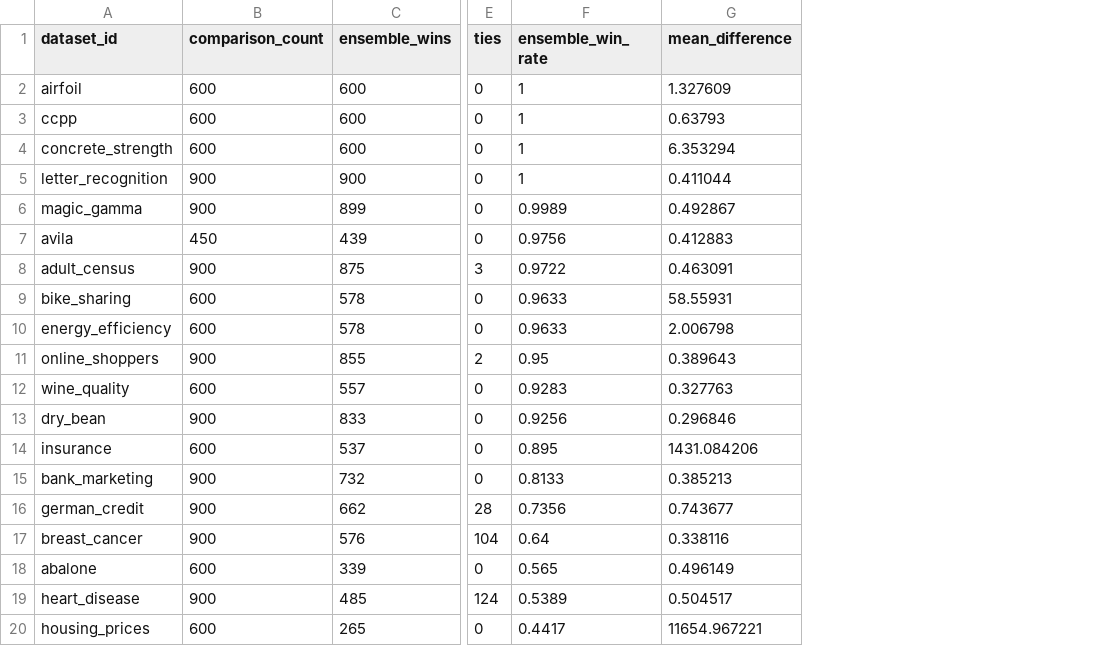
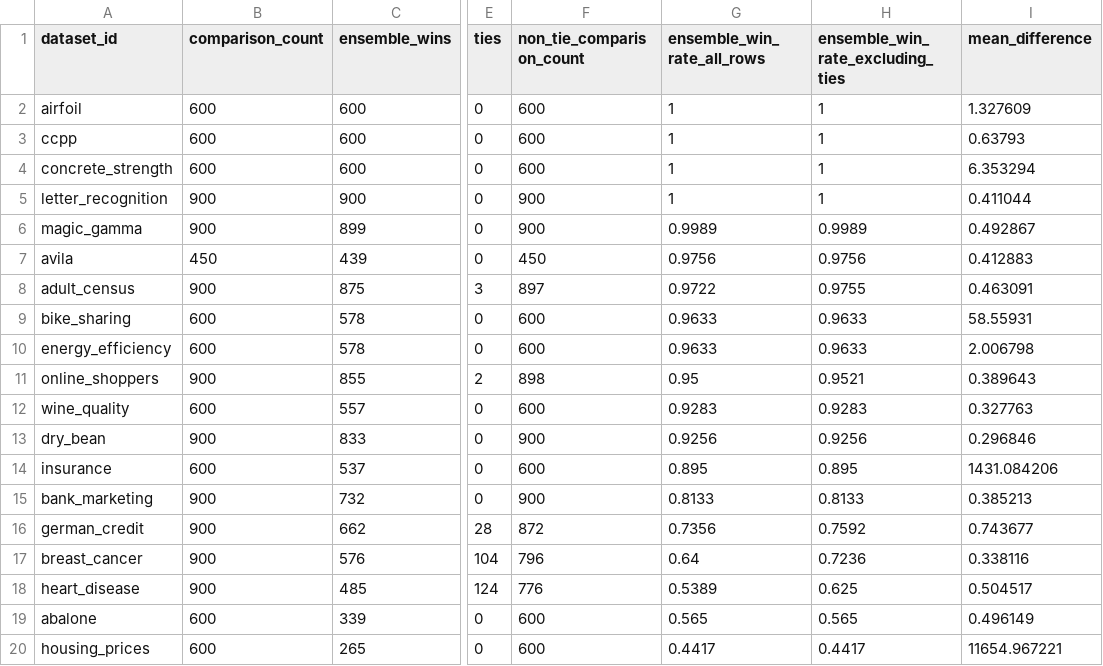
Before and after one commit to DinithaSasinduDissanayake/TPSM-Project, a CSV file: outputs/final_project_analysis/02_descriptive_summaries/summary_by_dataset.csv, drawn as a sheet; only a part is shown, gaps mark what is left out; addresses are those after the commit; the diff names each change by its address in the sheet, - before the commit and + after, or states it on an @@ line.

Commit message:
chore: clarify win-rate analysis and hypothesis testing outputs

```diff
--- a/outputs/final_project_analysis/02_descriptive_summaries/summary_by_dataset.csv
+++ b/outputs/final_project_analysis/02_descriptive_summaries/summary_by_dataset.csv
+column F (non_tie_comparison_count), rows 2-17: 600 | 600 | 600 | 900 | 900 | 450 | 897 | 600 | 600 | 898 | 600 | 900 | 600 | 900 | 872 | 796; rows 19-20: 600 | 600
+column H (ensemble_win_rate_excluding_ties), rows 2-17: 1 | 1 | 1 | 1 | 0.9989 | 0.9756 | 0.9755 | 0.9633 | 0.9633 | 0.9521 | 0.9283 | 0.9256 | 0.895 | 0.8133 | 0.7592 | 0.7236; rows 19-20: 0.565 | 0.4417
-G1: ensemble_win_rate
+G1: ensemble_win_rate_all_rows
@@ row 19 moved to row 18: heart_disease @@
```
Also changed, not shown: outputs/final_project_analysis/02_descriptive_summaries/overall_descriptive_summary.csv, outputs/final_project_analysis/02_descriptive_summaries/summary_by_metric.csv, 22 other files.
